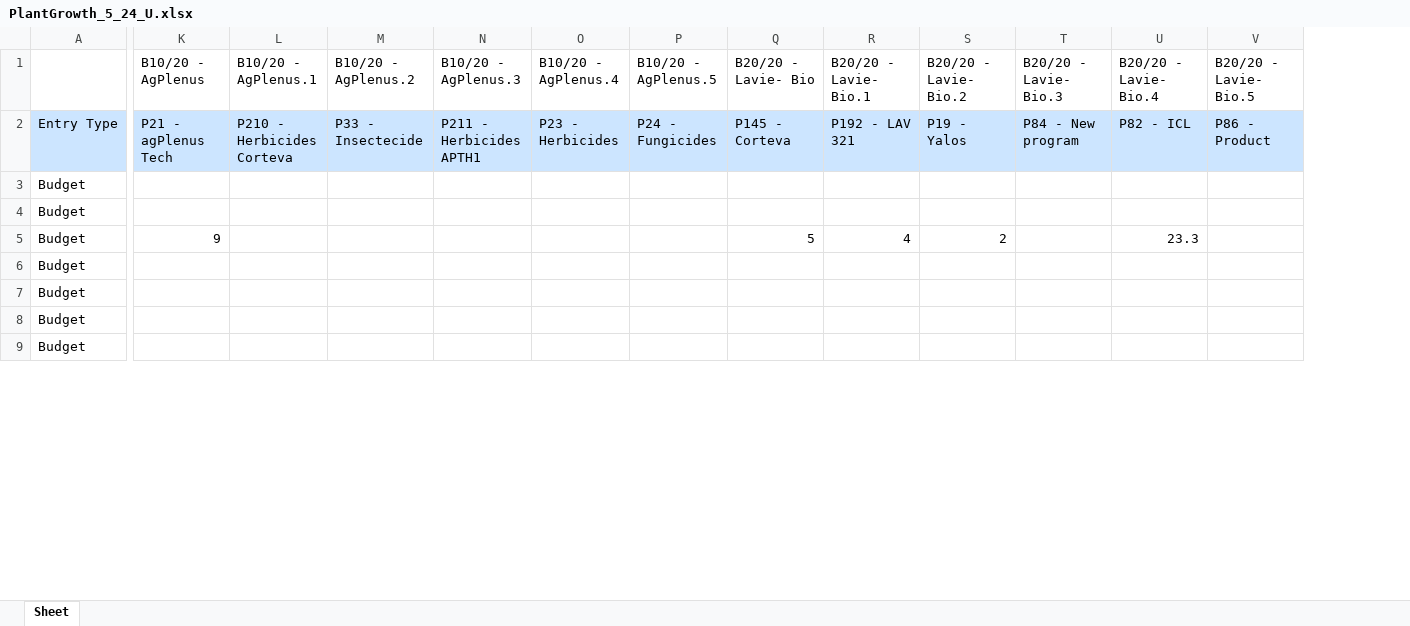
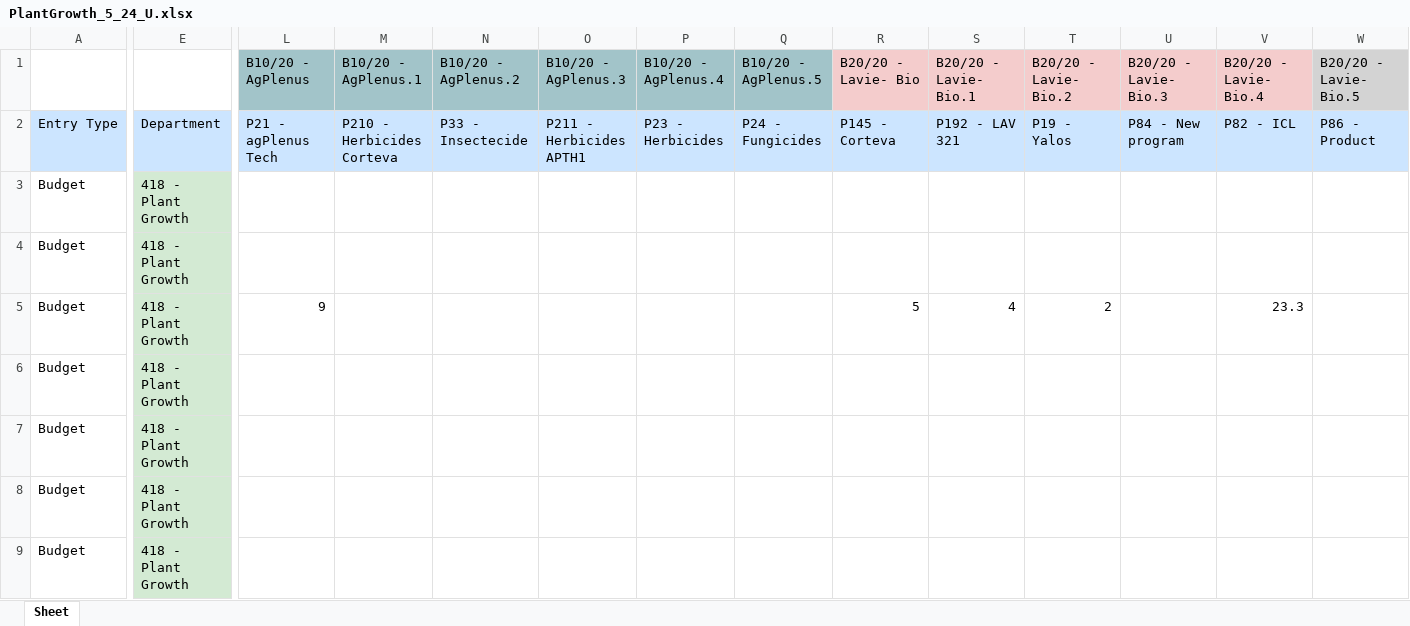
Before and after one commit to AlmogHaviv/ExcelWizard, an Excel workbook: data/PlantGrowth_5_24_U.xlsx, sheet Sheet, drawn as a sheet; only a part is shown, gaps mark what is left out; values as stored, in another font and other column widths than the file's, no borders; addresses are those after the commit; the diff covers the shown part only; the diff names each change by its address in the sheet, - before the commit and + after, or states it on an @@ line.

Commit message:
adding colors to first row in excel output

```diff
--- a/data/PlantGrowth_5_24_U.xlsx (sheet Sheet)
+++ b/data/PlantGrowth_5_24_U.xlsx (sheet Sheet)
+column E, rows 2-9: Department | 418 - Plant Growth | 418 - Plant Growth | 418 - Plant Growth | 418 - Plant Growth | 418 - Plant Growth | 418 - Plant Growth | 418 - Plant Growth
-L1:Q1 fill: none
+L1:Q1 fill: #A2C4C9
-R1:V1 fill: none
+R1:V1 fill: #F4CCCC
-W1 fill: none
+W1 fill: #D3D3D3
```
Also changed, not shown: cell formats elsewhere in this sheet, data/DataGeneration_5_24.xlsx, data/GreenHouse_5_24.xlsx, 7 other files.
